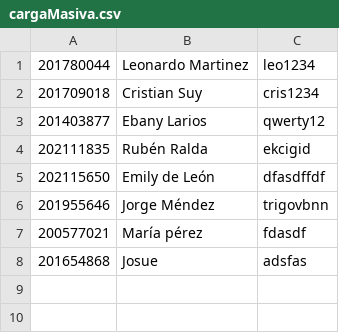
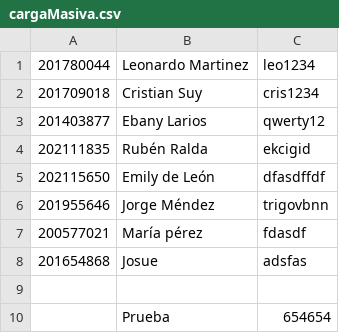
Before and after one commit to rubenralda/EDD_1S2023_PY_202111835, a CSV file: EDD_Proyecto1_Fase1/cargaMasiva.csv, drawn as a sheet.

```diff
--- a/EDD_Proyecto1_Fase1/cargaMasiva.csv
+++ b/EDD_Proyecto1_Fase1/cargaMasiva.csv
@@ -8 +8,3 @@
 201654868,Josue,adsfas
+
+,Prueba,654654
```
Also changed, not shown: 6 other files.
